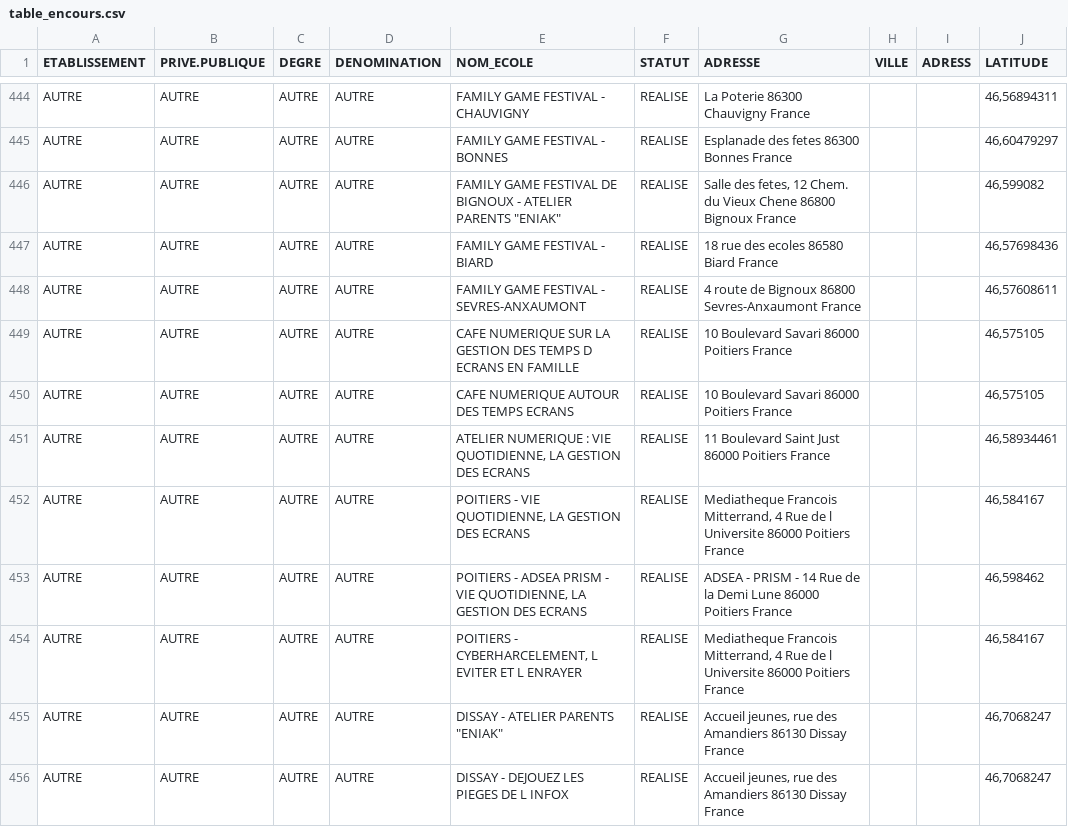
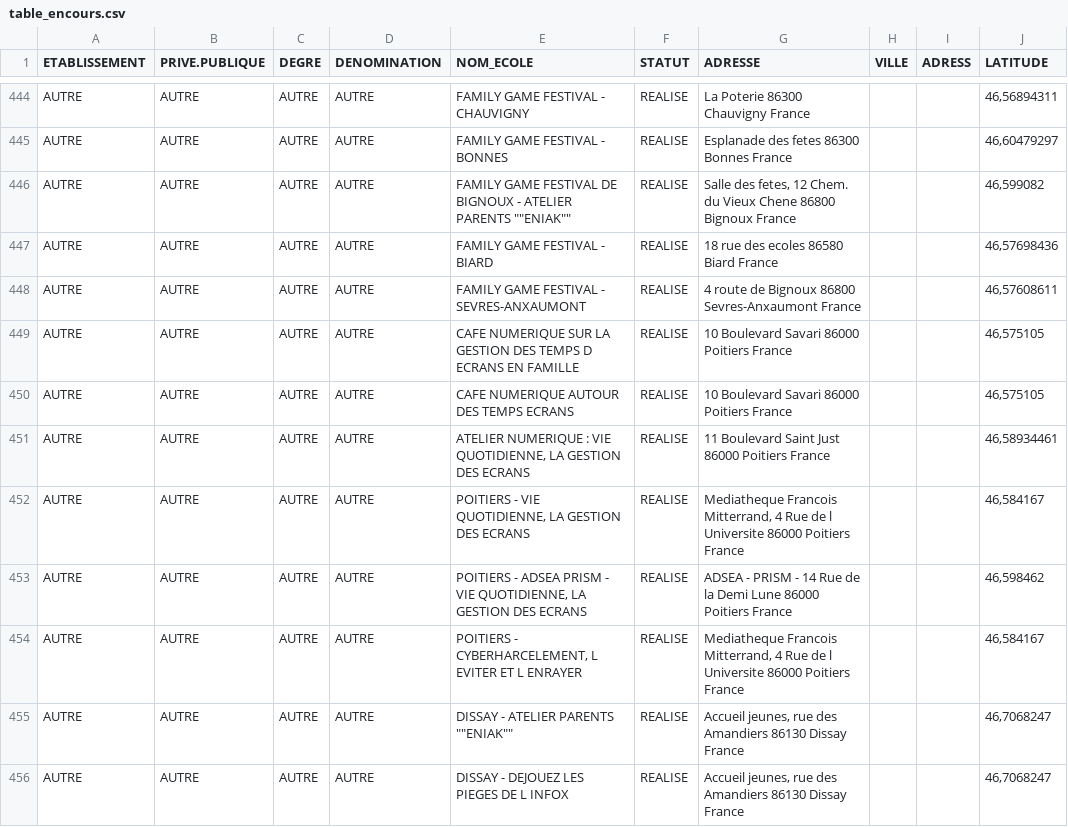
Before and after one commit to orKsGP/TNE, a CSV file: table_encours.csv, drawn as a sheet; only a part is shown, gaps mark what is left out; the diff covers the shown part only; the diff names each change by its address in the sheet, - before the commit and + after, or states it on an @@ line.

```diff
--- a/table_encours.csv
+++ b/table_encours.csv
-E446 (NOM_ECOLE): …ATELIER PARENTS "ENIAK"
+E446 (NOM_ECOLE): …ATELIER PARENTS ""ENIAK""
-E455 (NOM_ECOLE): DISSAY - ATELIER PARENTS "ENIAK"
+E455 (NOM_ECOLE): DISSAY - ATELIER PARENTS ""ENIAK""
```
Also changed, not shown: 8 edited cells elsewhere in this file.
